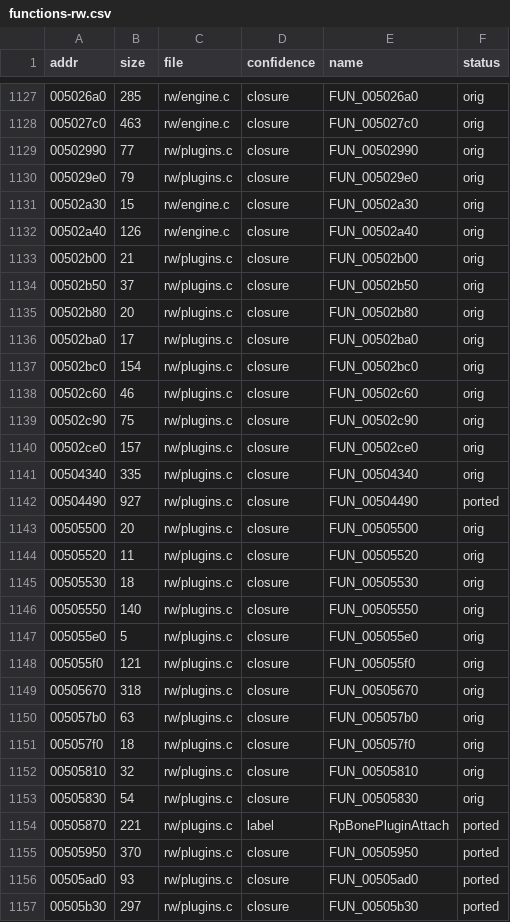
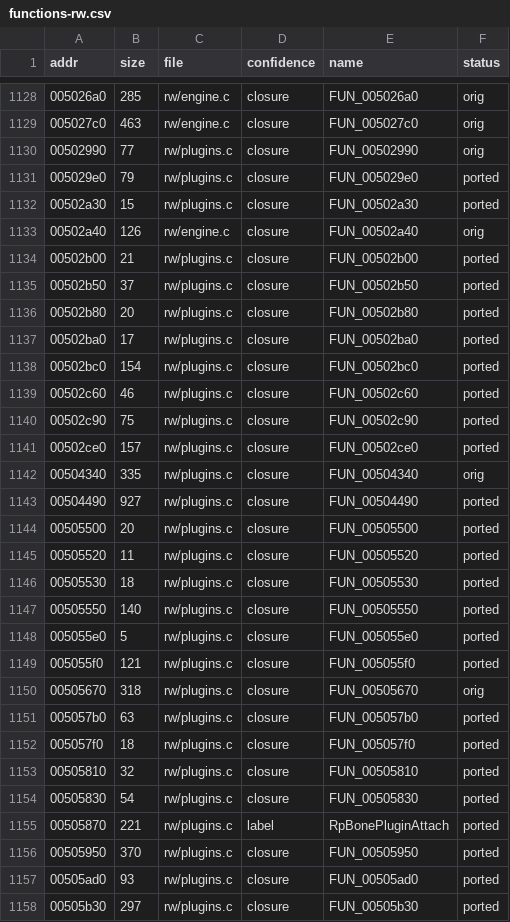
Before and after one commit to DenzoNL/open-freestyle-bmx, a CSV file: data/functions-rw.csv, drawn as a sheet; only a part is shown, gaps mark what is left out; the diff covers the shown part only.

```diff
--- a/data/functions-rw.csv
+++ b/data/functions-rw.csv
@@ -1129,26 +1130,26 @@ addr,size,file,confidence,name,status
 00502990,77,rw/plugins.c,closure,FUN_00502990,orig
-005029e0,79,rw/plugins.c,closure,FUN_005029e0,orig
-00502a30,15,rw/engine.c,closure,FUN_00502a30,orig
+005029e0,79,rw/plugins.c,closure,FUN_005029e0,ported
+00502a30,15,rw/plugins.c,closure,FUN_00502a30,ported
 00502a40,126,rw/engine.c,closure,FUN_00502a40,orig
-00502b00,21,rw/plugins.c,closure,FUN_00502b00,orig
-00502b50,37,rw/plugins.c,closure,FUN_00502b50,orig
-00502b80,20,rw/plugins.c,closure,FUN_00502b80,orig
-00502ba0,17,rw/plugins.c,closure,FUN_00502ba0,orig
-00502bc0,154,rw/plugins.c,closure,FUN_00502bc0,orig
-00502c60,46,rw/plugins.c,closure,FUN_00502c60,orig
-00502c90,75,rw/plugins.c,closure,FUN_00502c90,orig
-00502ce0,157,rw/plugins.c,closure,FUN_00502ce0,orig
+00502b00,21,rw/plugins.c,closure,FUN_00502b00,ported
+00502b50,37,rw/plugins.c,closure,FUN_00502b50,ported
+00502b80,20,rw/plugins.c,closure,FUN_00502b80,ported
+00502ba0,17,rw/plugins.c,closure,FUN_00502ba0,ported
+00502bc0,154,rw/plugins.c,closure,FUN_00502bc0,ported
+00502c60,46,rw/plugins.c,closure,FUN_00502c60,ported
+00502c90,75,rw/plugins.c,closure,FUN_00502c90,ported
+00502ce0,157,rw/plugins.c,closure,FUN_00502ce0,ported
 00504340,335,rw/plugins.c,closure,FUN_00504340,orig
 00504490,927,rw/plugins.c,closure,FUN_00504490,ported
-00505500,20,rw/plugins.c,closure,FUN_00505500,orig
-00505520,11,rw/plugins.c,closure,FUN_00505520,orig
-00505530,18,rw/plugins.c,closure,FUN_00505530,orig
-00505550,140,rw/plugins.c,closure,FUN_00505550,orig
-005055e0,5,rw/plugins.c,closure,FUN_005055e0,orig
-005055f0,121,rw/plugins.c,closure,FUN_005055f0,orig
+00505500,20,rw/plugins.c,closure,FUN_00505500,ported
+00505520,11,rw/plugins.c,closure,FUN_00505520,ported
+00505530,18,rw/plugins.c,closure,FUN_00505530,ported
+00505550,140,rw/plugins.c,closure,FUN_00505550,ported
+005055e0,5,rw/plugins.c,closure,FUN_005055e0,ported
+005055f0,121,rw/plugins.c,closure,FUN_005055f0,ported
 00505670,318,rw/plugins.c,closure,FUN_00505670,orig
-005057b0,63,rw/plugins.c,closure,FUN_005057b0,orig
-005057f0,18,rw/plugins.c,closure,FUN_005057f0,orig
-00505810,32,rw/plugins.c,closure,FUN_00505810,orig
-00505830,54,rw/plugins.c,closure,FUN_00505830,orig
+005057b0,63,rw/plugins.c,closure,FUN_005057b0,ported
+005057f0,18,rw/plugins.c,closure,FUN_005057f0,ported
+00505810,32,rw/plugins.c,closure,FUN_00505810,ported
+00505830,54,rw/plugins.c,closure,FUN_00505830,ported
 00505870,221,rw/plugins.c,label,RpBonePluginAttach,ported
```
Also changed, not shown: 1 added row and 61 edited cells elsewhere in this file, 10 other files.
